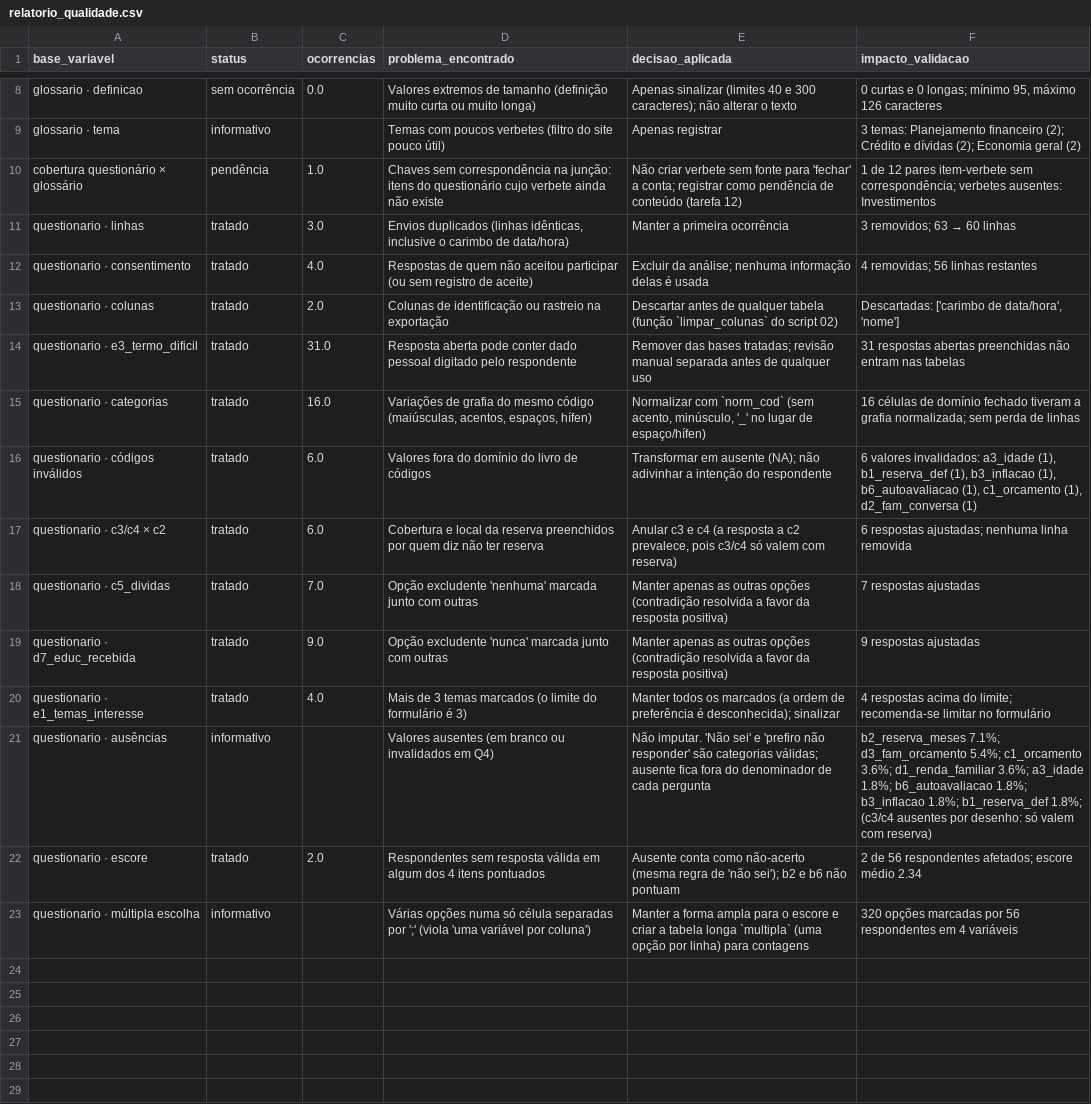
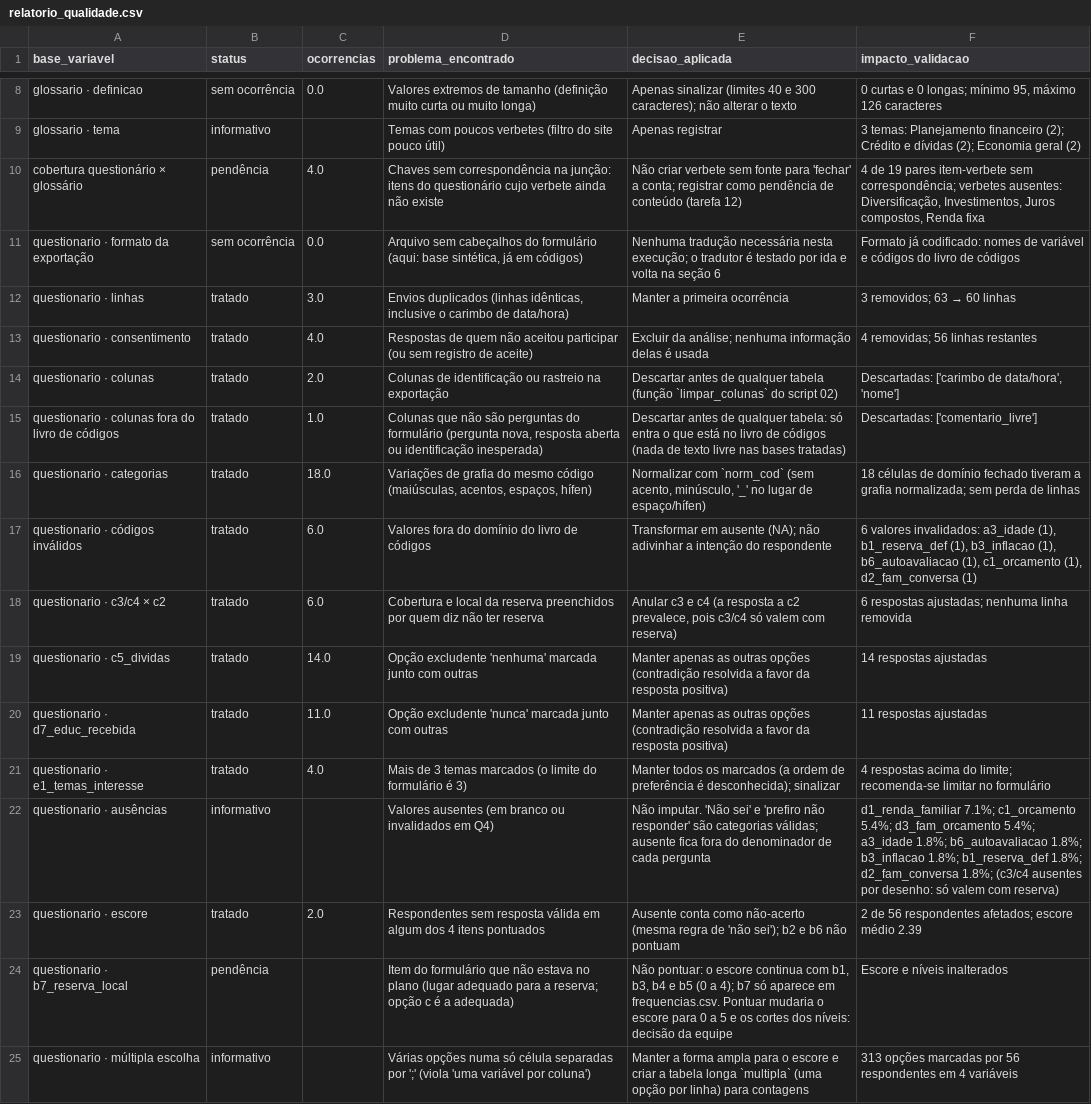
Before and after one commit to laurentinoanabia/TPAEII_equipe01, a CSV file: outputs/relatorio_qualidade.csv, drawn as a sheet; only a part is shown, gaps mark what is left out; removed rows and columns are numbered as before the commit, all else as after; the diff names each change by its address in the sheet, - before the commit and + after, or states it on an @@ line.

```diff
--- a/outputs/relatorio_qualidade.csv
+++ b/outputs/relatorio_qualidade.csv
-C10 (ocorrencias): 1.0
+C10 (ocorrencias): 4.0
-F10 (impacto_validacao): 1 de 12 pares item-verbete sem correspondência; verbetes ausentes: Investimentos
+F10 (impacto_validacao): 4 de 19 pares item-verbete sem correspondência; verbetes ausentes: Diversificação, Investimentos, Juros compostos, Renda fixa
+row 11: questionario · formato da exportação | sem ocorrência | 0.0 | Arquivo sem cabeçalhos do formulário (aqui: base sintética, já em códigos) | Nenhuma tradução necessária nesta execução; o tradutor é testado por ida e volta na seção 6 | Formato já codificado: nomes de variável e códigos do livro de códigos
-row 14: questionario · e3_termo_dificil | tratado | 31.0 | Resposta aberta pode conter dado pessoal digitado pelo respondente | Remover das bases tratadas; revisão manual separada antes de qualquer uso | 31 respostas abertas preenchidas não entram nas tabelas
+row 15: questionario · colunas fora do livro de códigos | tratado | 1.0 | Colunas que não são perguntas do formulário (pergunta nova, resposta aberta ou identificação inesperada) | Descartar antes de qualquer tabela: só entra o que está no livro de códigos (nada de texto livre nas bases tratadas) | Descartadas: ['comentario_livre']
-C16 (ocorrencias): 16.0
+C16 (ocorrencias): 18.0
-F16 (impacto_validacao): 16 células de…
+F16 (impacto_validacao): 18 células de…
-C19 (ocorrencias): 7.0
+C19 (ocorrencias): 14.0
-F19 (impacto_validacao): 7 respostas ajustadas
+F19 (impacto_validacao): 14 respostas ajustadas
-C20 (ocorrencias): 9.0
+C20 (ocorrencias): 11.0
-F20 (impacto_validacao): 9 respostas ajustadas
+F20 (impacto_validacao): 11 respostas ajustadas
-F22 (impacto_validacao): b2_reserva_meses 7.1%; d3_fam_orcamento 5.4%; c1_orcamento 3.6%; d1_renda_familiar 3.6%; a3_idade 1.8%; b6_autoavaliacao 1.8%; b3_inflacao 1.8%; b1_reserva_def 1.8%; (c3/c4…
+F22 (impacto_validacao): d1_renda_familiar 7.1%; c1_orcamento 5.4%; d3_fam_orcamento 5.4%; a3_idade 1.8%; b6_autoavaliacao 1.8%; b3_inflacao 1.8%; b1_reserva_def 1.8%; d2_fam_conversa 1.8%; (c3/c4…
-F23 (impacto_validacao): …escore médio 2.34
+F23 (impacto_validacao): …escore médio 2.39
+row 24: questionario · b7_reserva_local | pendência |  | Item do formulário que não estava no plano (lugar adequado para a reserva; opção c é a adequada) | Não pontuar: o escore continua com b1, b3, b4 e b5 (0 a 4); b7 só aparece em frequencias.csv. Pontuar mudaria o escore para 0 a 5 e os cortes dos níveis: decisão da equipe | Escore e níveis inalterados
-F25 (impacto_validacao): 320 opções marcadas…
+F25 (impacto_validacao): 313 opções marcadas…
```
Also changed, not shown: data/processed/glossario_cobertura_questionario.csv, outputs/livro_de_codigos.csv, 19 other files.
